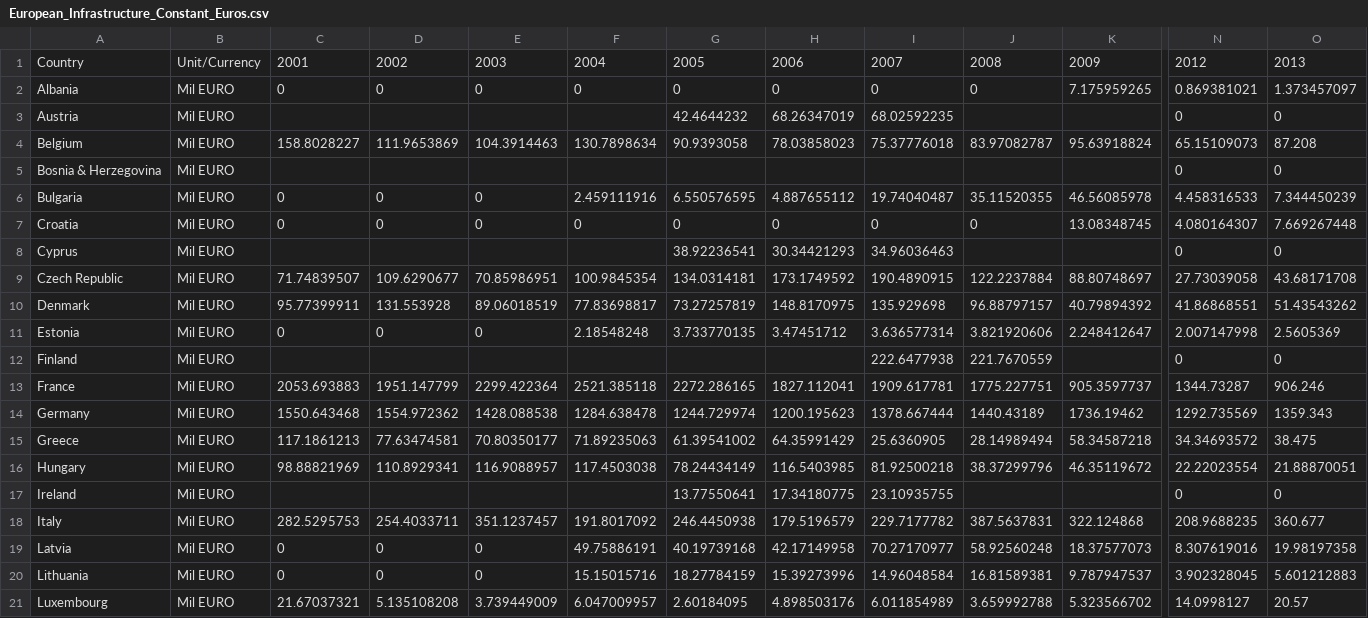
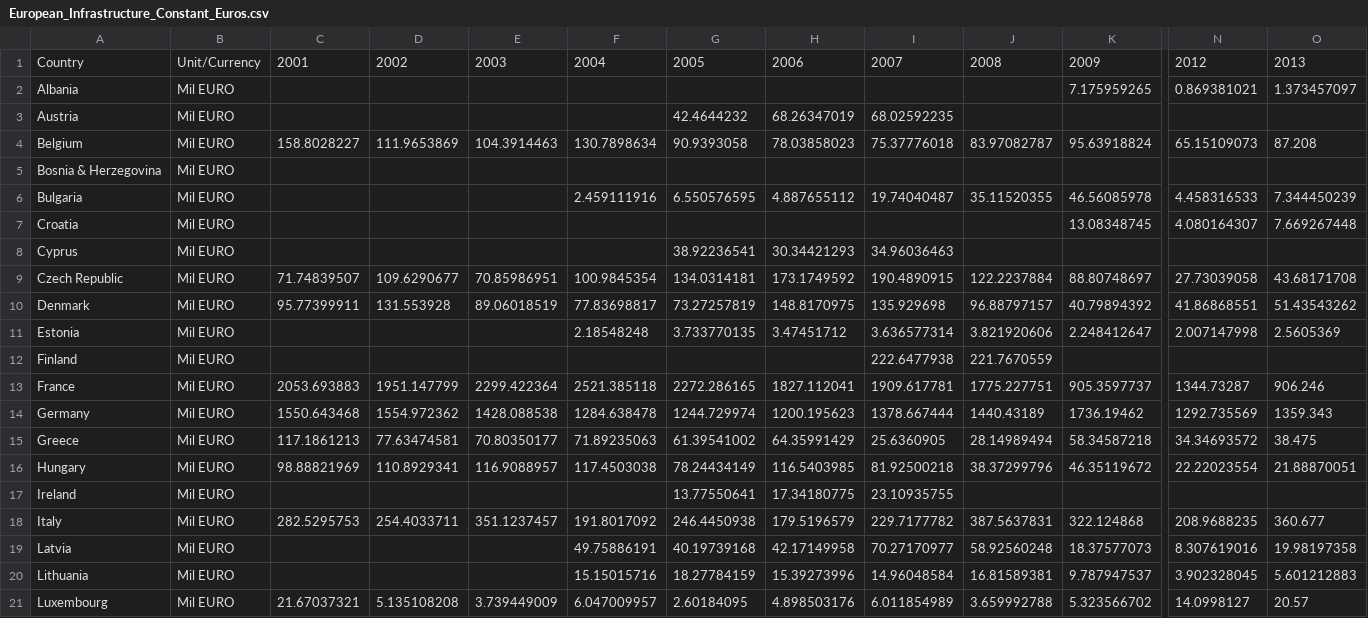
Before and after one commit to CSISdefense/Europe, a CSV file: Data/European_Infrastructure_Constant_Euros.csv, drawn as a sheet; only a part is shown, gaps mark what is left out; the diff covers the shown part only; the diff names each change by its address in the sheet, - before the commit and + after, or states it on an @@ line.

```diff
--- a/Data/European_Infrastructure_Constant_Euros.csv
+++ b/Data/European_Infrastructure_Constant_Euros.csv
-C2: 0
+C2: (empty)
-D2: 0
+D2: (empty)
-E2: 0
+E2: (empty)
-F2: 0
+F2: (empty)
-G2: 0
+G2: (empty)
-H2: 0
+H2: (empty)
-I2: 0
+I2: (empty)
-J2: 0
+J2: (empty)
-N3: 0
+N3: (empty)
-O3: 0
+O3: (empty)
-N5: 0
+N5: (empty)
-O5: 0
+O5: (empty)
-C6:C7: 0
+C6:C7: (empty)
-D6:D7: 0
+D6:D7: (empty)
-E6:E7: 0
+E6:E7: (empty)
-F7: 0
+F7: (empty)
-G7: 0
+G7: (empty)
-H7: 0
+H7: (empty)
-I7: 0
+I7: (empty)
-J7: 0
+J7: (empty)
-N8: 0
+N8: (empty)
-O8: 0
+O8: (empty)
-C11: 0
+C11: (empty)
-D11: 0
+D11: (empty)
-E11: 0
+E11: (empty)
-N12: 0
+N12: (empty)
-O12: 0
+O12: (empty)
-N17: 0
+N17: (empty)
-O17: 0
+O17: (empty)
-C19:C20: 0
+C19:C20: (empty)
-D19:D20: 0
+D19:D20: (empty)
-E19:E20: 0
+E19:E20: (empty)
```
Also changed, not shown: 24 edited cells elsewhere in this file, Data/European_O&M_Other_Constant_Euros.csv, Data/European_Personnel_Constant_Euros.csv, 21 other files.
